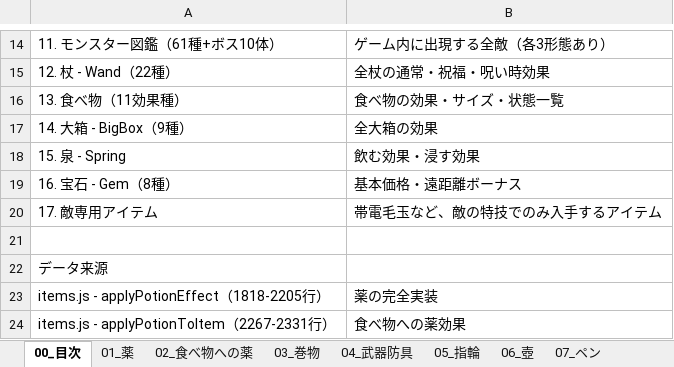
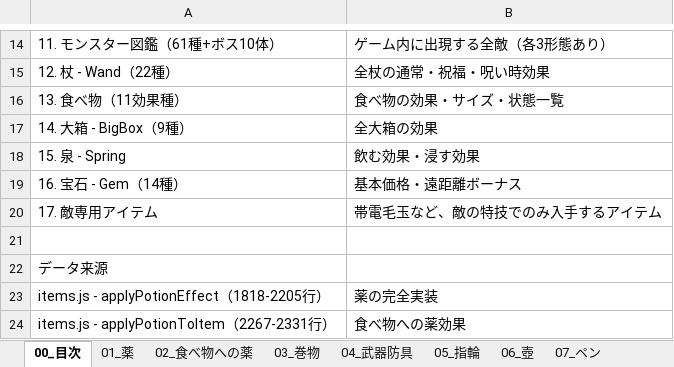
Before and after one commit to akechiment-commits/Rogue, an Excel workbook: ローグゲーム完全実装ガイド.xlsx, sheet 00_目次, drawn as a sheet; only a part is shown, gaps mark what is left out; values as stored, in another font and other column widths than the file's, no borders; the diff names each change by its address in the sheet, - before the commit and + after, or states it on an @@ line.

```diff
--- a/ローグゲーム完全実装ガイド.xlsx (sheet 00_目次)
+++ b/ローグゲーム完全実装ガイド.xlsx (sheet 00_目次)
-A19: 16. 宝石 - Gem（8種）
+A19: 16. 宝石 - Gem（14種）
```
Also changed, not shown: sheet 16_宝石, sheet 14_大箱, 4 other files.
